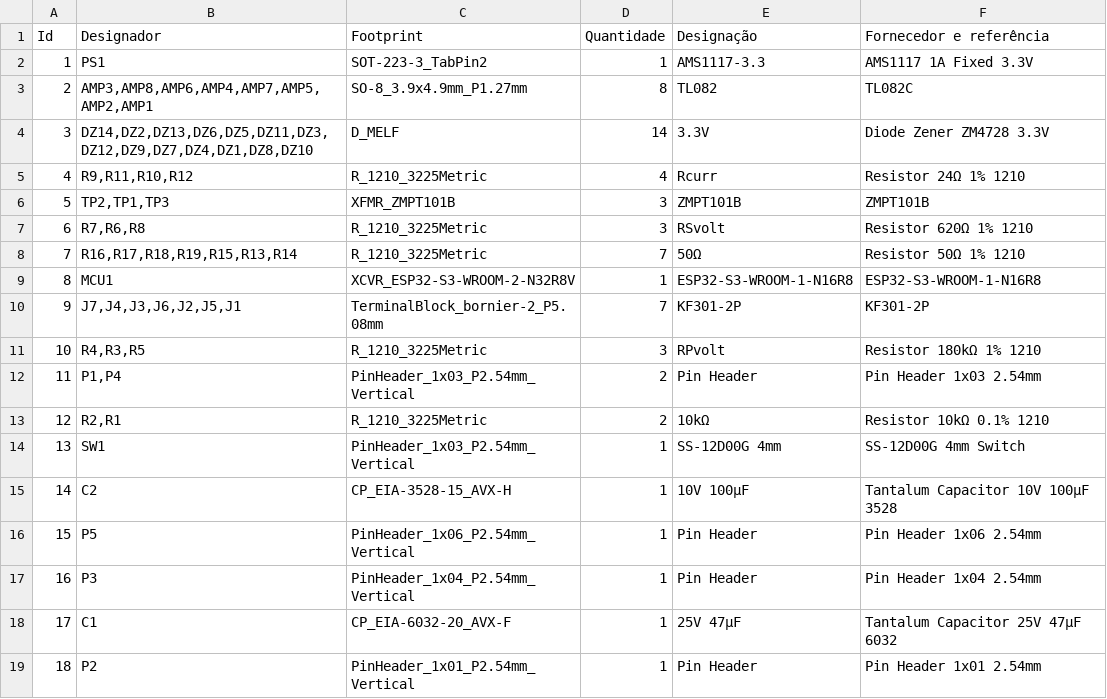
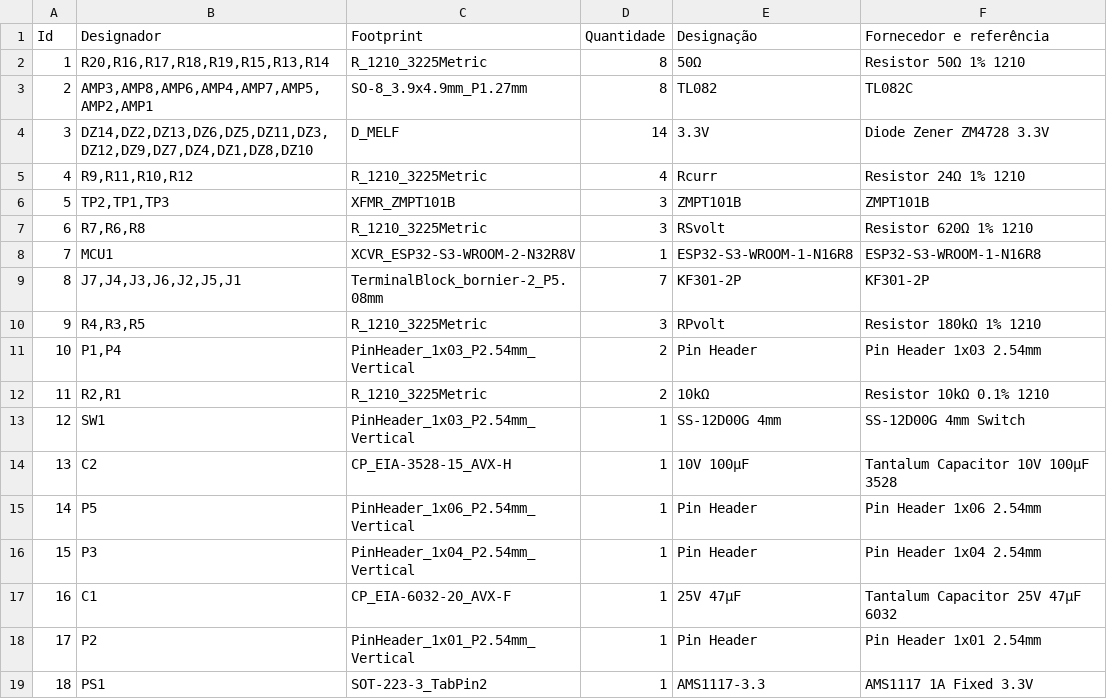
Before and after one commit to lucasrguerra/power_vision, a CSV file: boards/v4.0/Components/board.csv, drawn as a sheet; removed rows and columns are numbered as before the commit, all else as after; the diff names each change by its address in the sheet, - before the commit and + after, or states it on an @@ line.

```diff
--- a/boards/v4.0/Components/board.csv
+++ b/boards/v4.0/Components/board.csv
+row 2: 1 | R20,R16,R17,R18,R19,R15,R13,R14 | R_1210_3225Metric | 8 | 50Ω | Resistor 50Ω 1% 1210
-row 8: 7 | R16,R17,R18,R19,R15,R13,R14 | R_1210_3225Metric | 7 | 50Ω | Resistor 50Ω 1% 1210
@@ column A (Id) renumbered between rows 8 and 18 @@
@@ row 2 moved to row 19: 18 @@
```
Also changed, not shown: 22 other files.
